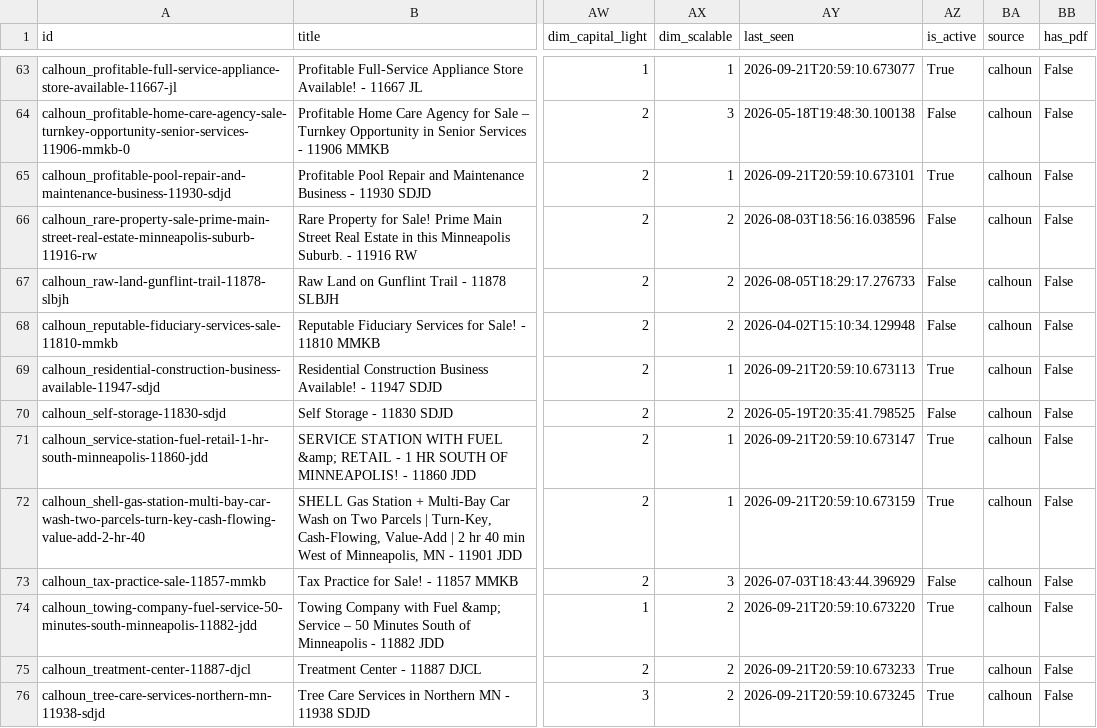
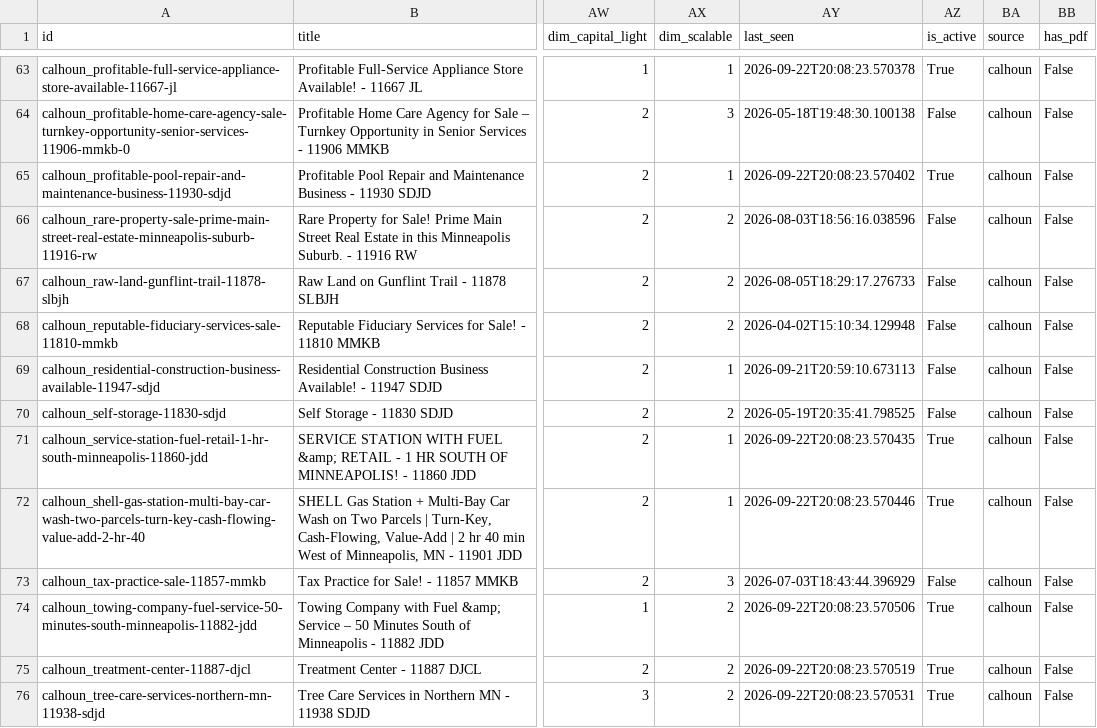
Before and after one commit to colinhirdman/sunbelt-scout, a CSV file: output/calhoun.csv, drawn as a sheet; only a part is shown, gaps mark what is left out; the diff covers the shown part only; the diff names each change by its address in the sheet, - before the commit and + after, or states it on an @@ line.

```diff
--- a/output/calhoun.csv
+++ b/output/calhoun.csv
-AY63 (last_seen): 2026-09-21T20:59:10.673077
+AY63 (last_seen): 2026-09-22T20:08:23.570378
-AY65 (last_seen): 2026-09-21T20:59:10.673101
+AY65 (last_seen): 2026-09-22T20:08:23.570402
-AZ69 (is_active): True
+AZ69 (is_active): False
-AY71 (last_seen): 2026-09-21T20:59:10.673147
+AY71 (last_seen): 2026-09-22T20:08:23.570435
-AY72 (last_seen): 2026-09-21T20:59:10.673159
+AY72 (last_seen): 2026-09-22T20:08:23.570446
-AY74 (last_seen): 2026-09-21T20:59:10.673220
+AY74 (last_seen): 2026-09-22T20:08:23.570506
-AY75 (last_seen): 2026-09-21T20:59:10.673233
+AY75 (last_seen): 2026-09-22T20:08:23.570519
-AY76 (last_seen): 2026-09-21T20:59:10.673245
+AY76 (last_seen): 2026-09-22T20:08:23.570531
```
Also changed, not shown: 89 edited cells elsewhere in this file.
